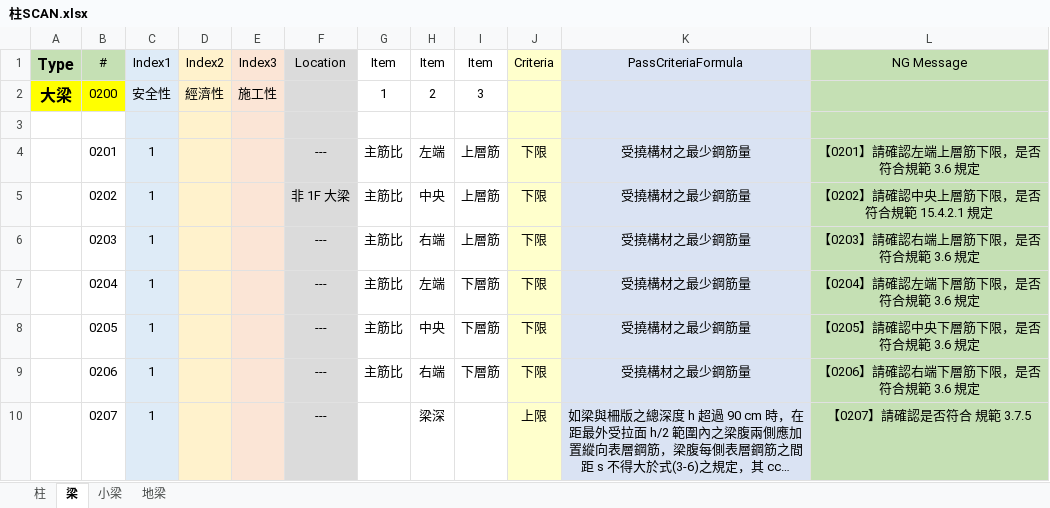
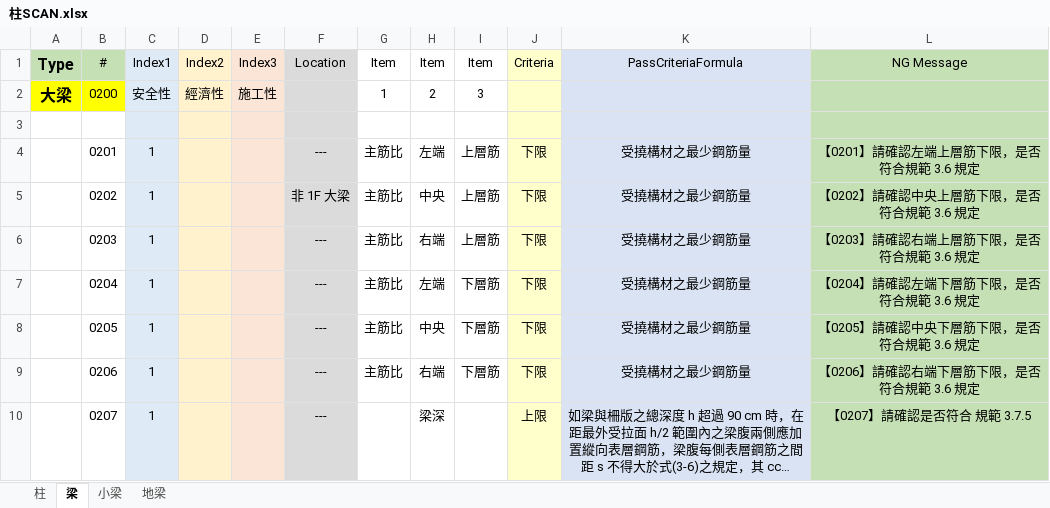
Before and after one commit to Ding-Jesse/BeamQC, an Excel workbook: file/柱SCAN.xlsx, sheet 梁, drawn as a sheet; only a part is shown; long unchanged cells end in …; values as stored, in another font and other column widths than the file's, no borders; the diff names each change by its address in the sheet, - before the commit and + after, or states it on an @@ line.

```diff
--- a/file/柱SCAN.xlsx (sheet 梁)
+++ b/file/柱SCAN.xlsx (sheet 梁)
-L5 (NG Message): 【0202】請確認中央上層筋下限，是否符合規範 15.4.2.1 規定
+L5 (NG Message): 【0202】請確認中央上層筋下限，是否符合規範 3.6 規定
```
Also changed, not shown: file/樓層參數_floor.xlsx, 8 other files.
